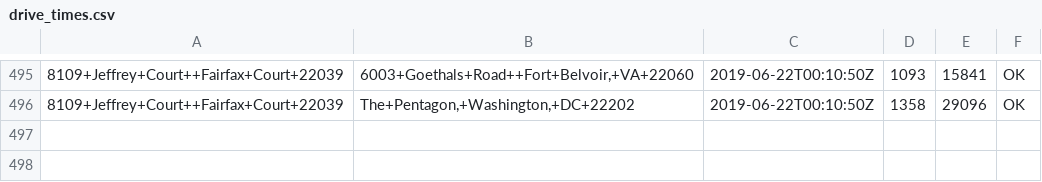
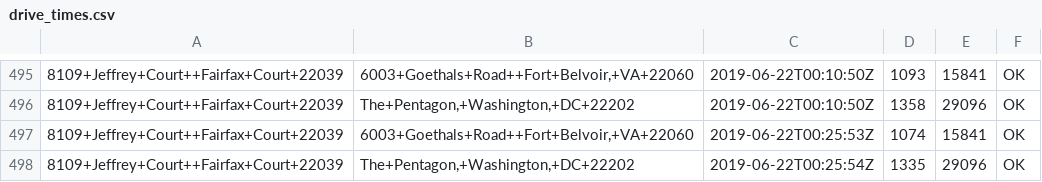
Before and after one commit to dusty-turner/drivetimegetter, a CSV file: drive_times.csv, drawn as a sheet; only a part is shown, gaps mark what is left out; the diff names each change by its address in the sheet, - before the commit and + after, or states it on an @@ line.

Commit message:
automatic run on: 2019-06-22 00:25

```diff
--- a/drive_times.csv
+++ b/drive_times.csv
+row 497: 8109+Jeffrey+Court++Fairfax+Court+22039 | 6003+Goethals+Road++Fort+Belvoir,+VA+22060 | 2019-06-22T00:25:53Z | 1074 | 15841 | OK
+row 498: 8109+Jeffrey+Court++Fairfax+Court+22039 | The+Pentagon,+Washington,+DC+22202 | 2019-06-22T00:25:54Z | 1335 | 29096 | OK
```
